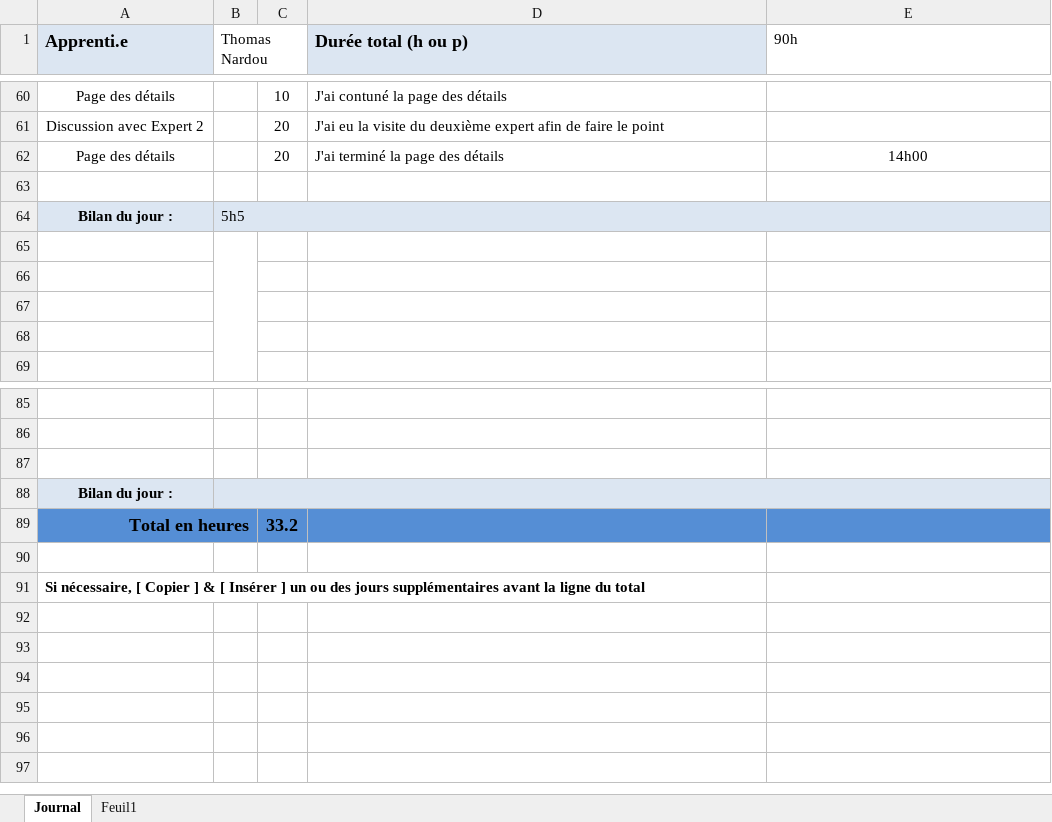
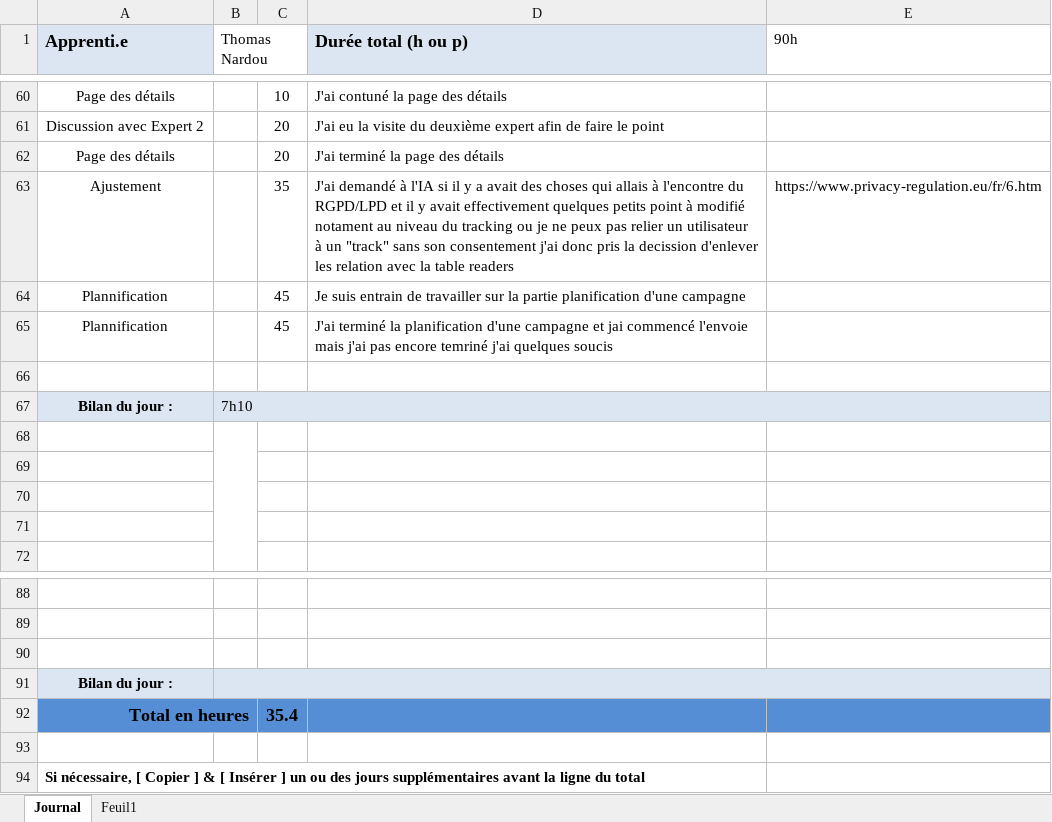
Before and after one commit to ThomNardou/Agora, an Excel workbook: Doc/m-planification-jnltrav_heures_2023.xlsx, sheet Journal, drawn as a sheet; only a part is shown, gaps mark what is left out; values as stored, in another font and other column widths than the file's, no borders; addresses are those after the commit; the diff names each change by its address in the sheet, - before the commit and + after, or states it on an @@ line.

Commit message:
feat(nl): add planification

```diff
--- a/Doc/m-planification-jnltrav_heures_2023.xlsx (sheet Journal)
+++ b/Doc/m-planification-jnltrav_heures_2023.xlsx (sheet Journal)
-E62 (90h): 14h00
+E62 (90h): (empty)
+row 63: Ajustement |  | 35 | J'ai demandé à l'IA si il y a avait des choses qui allais à l'encontre du RGPD/LPD et il y avait effectivement quelques petits point à modifié notament au niveau du tracking ou je ne peux pas relier un utilisateur à un "track" sans son consentement j'ai donc pris la decission d'enlever les relation avec la table readers | https://www.privacy-regulation.eu/fr/6.htm
+row 64: Plannification |  | 45 | Je suis entrain de travailler sur la partie planification d'une campagne
+row 65: Plannification |  | 45 | J'ai terminé la planification d'une campagne et jai commencé l'envoie mais j'ai pas encore temriné j'ai quelques soucis
-B67 (Thomas Nardou): 5h5
+B67 (Thomas Nardou): 7h10
-C92: 33.2
+C92: 35.4
```
Also changed, not shown: 4 other files.
